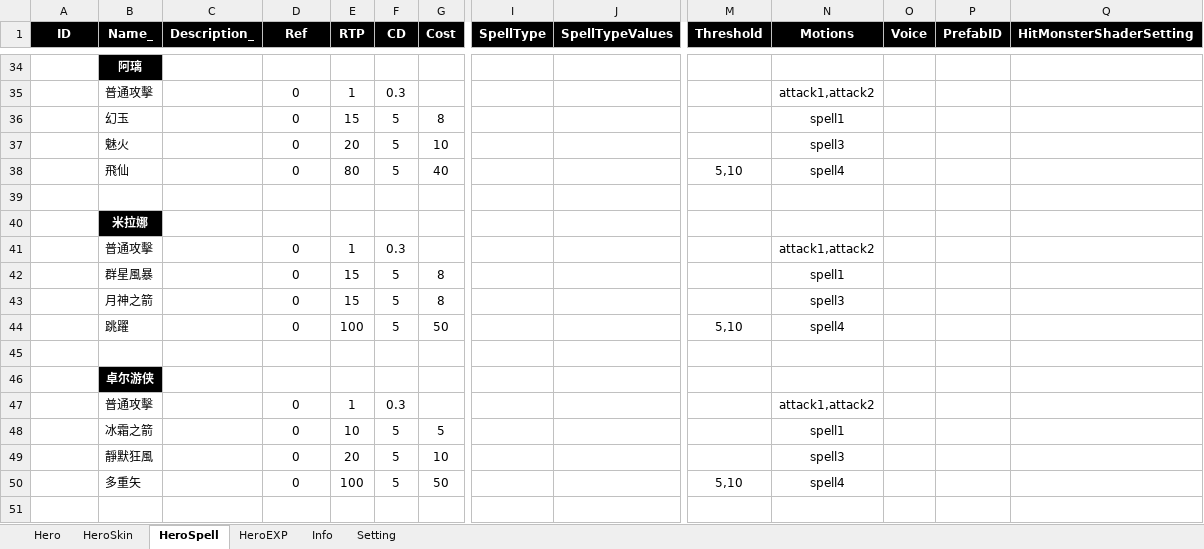
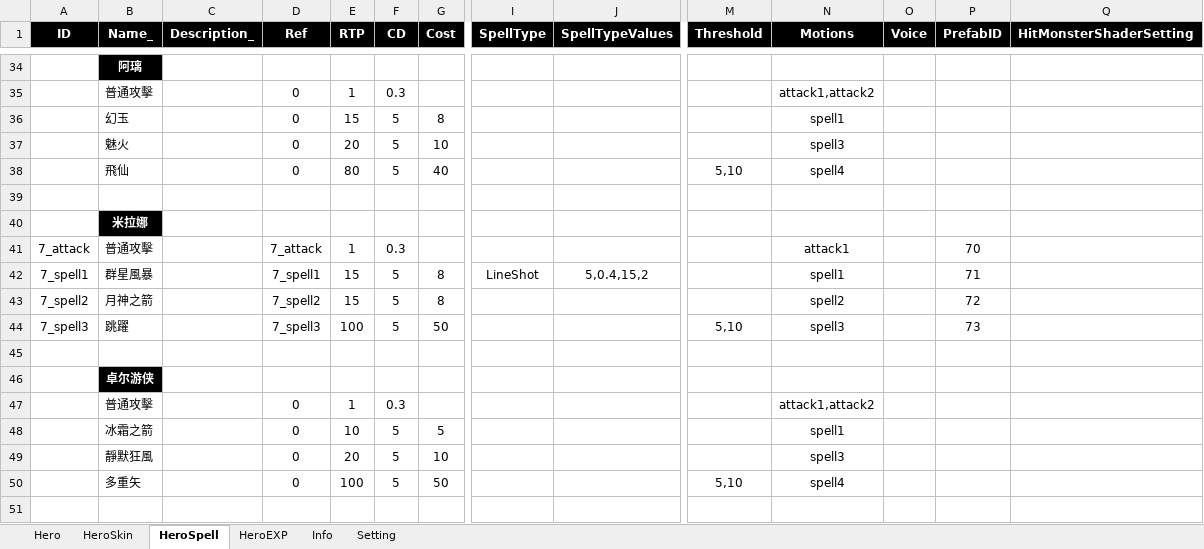
Before and after one commit to myauras/HeroFishing, an Excel workbook: Design/Hero.xlsm, sheet HeroSpell, drawn as a sheet; only a part is shown, gaps mark what is left out; values as stored, in another font and other column widths than the file's, no borders; removed rows and columns are numbered as before the commit, all else as after; rows hold the shown columns only; the diff names each change by its address in the sheet, - before the commit and + after, or states it on an @@ line.

```diff
--- a/Design/Hero.xlsm (sheet HeroSpell)
+++ b/Design/Hero.xlsm (sheet HeroSpell)
-row 41:  | 普通攻擊 |  | 0 | 1 | 0.3 |  |  |  |  | attack1,attack2
-row 42:  | 群星風暴 |  | 0 | 15 | 5 | 8 |  |  |  | spell1
+row 41: 7_attack | 普通攻擊 |  | 7_attack | 1 | 0.3 |  |  |  |  | attack1 |  | 70
+row 42: 7_spell1 | 群星風暴 |  | 7_spell1 | 15 | 5 | 8 | LineShot | 5,0.4,15,2 |  | spell1 |  | 71
-A43 (ID): (empty)
+A43 (ID): 7_spell2
-D43 (Ref): 0
+D43 (Ref): 7_spell2
-N43 (Motions): spell3
+N43 (Motions): spell2
-P43 (PrefabID): (empty)
+P43 (PrefabID): 72
-A44 (ID): (empty)
+A44 (ID): 7_spell3
-D44 (Ref): 0
+D44 (Ref): 7_spell3
-N44 (Motions): spell4
+N44 (Motions): spell3
-P44 (PrefabID): (empty)
+P44 (PrefabID): 73
```
Also changed, not shown: 9 other files.
